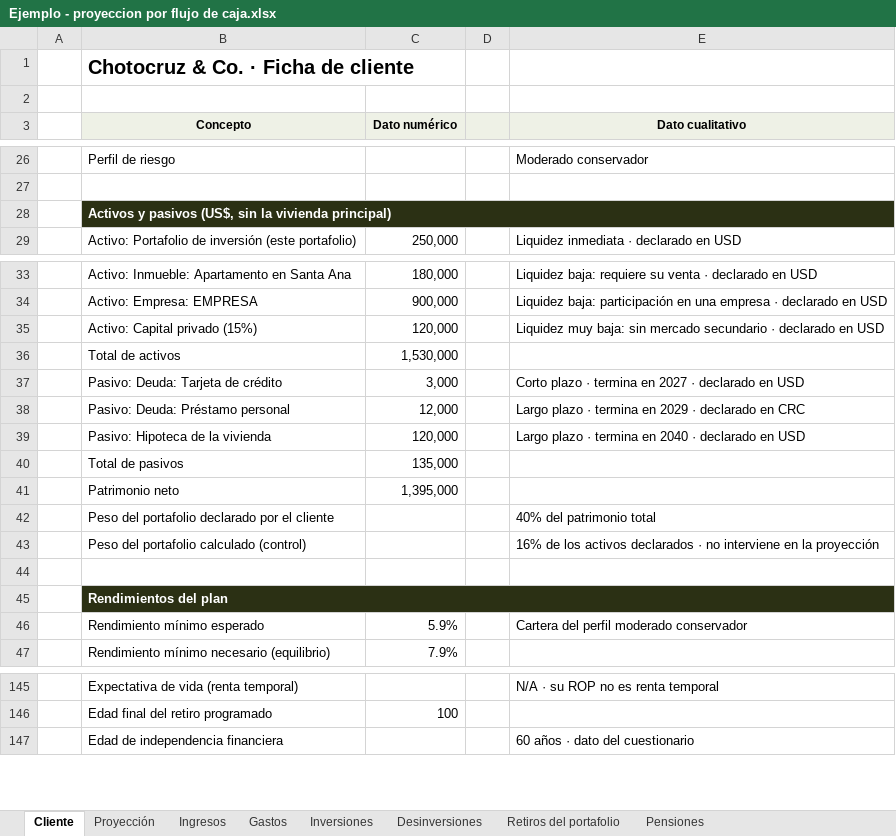
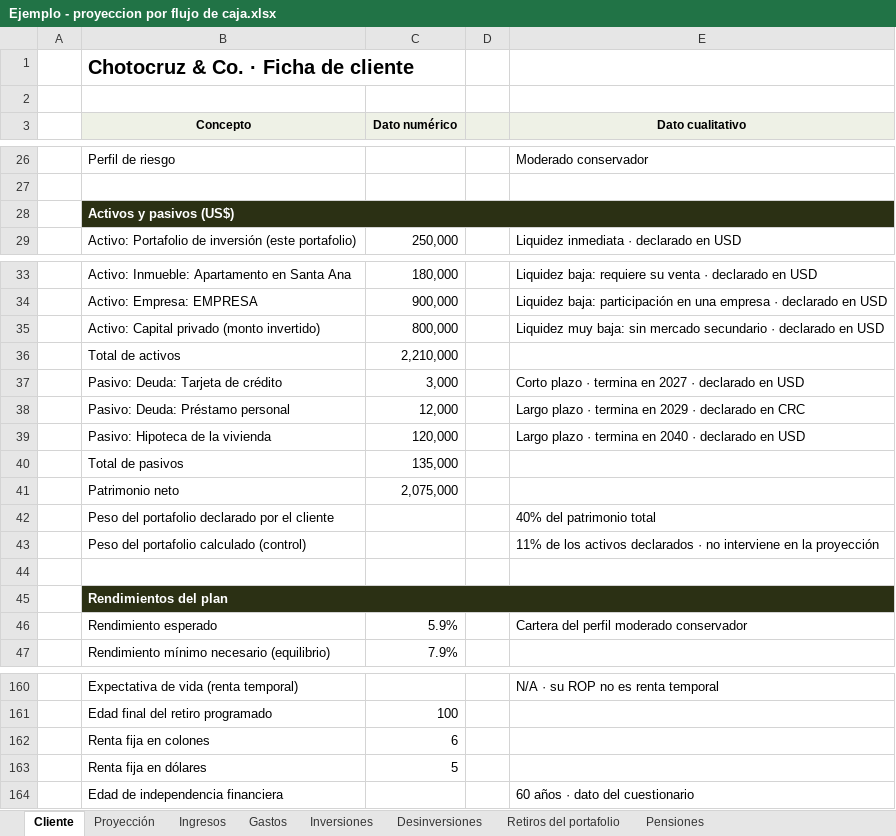
Before and after one commit to jzunigachoto/chotocruzco-FinancePlanning, an Excel workbook: Ejemplo - proyeccion por flujo de caja.xlsx, sheet Cliente, drawn as a sheet; only a part is shown, gaps mark what is left out; values as stored, in another font and other column widths than the file's, no borders; charts and pictures not drawn; removed rows and columns are numbered as before the commit, all else as after; the diff covers the shown part only; the diff names each change by its address in the sheet, - before the commit and + after, or states it on an @@ line.

```diff
--- a/Ejemplo - proyeccion por flujo de caja.xlsx (sheet Cliente)
+++ b/Ejemplo - proyeccion por flujo de caja.xlsx (sheet Cliente)
-B28 (Concepto): Activos y pasivos (US$, sin la vivienda principal)
+B28 (Concepto): Activos y pasivos (US$)
-row 35:  | Activo: Capital privado (15%) | 120,000 |  | Liquidez muy baja: sin mercado secundario · declarado en USD
+row 35:  | Activo: Capital privado (monto invertido) | 800,000 |  | Liquidez muy baja: sin mercado secundario · declarado en USD
-C36 (Dato numérico): 1,530,000
+C36 (Dato numérico): 2,210,000
-C41 (Dato numérico): 1,395,000
+C41 (Dato numérico): 2,075,000
-E43 (Dato cualitativo): 16% de los…
+E43 (Dato cualitativo): 11% de los…
-B46 (Concepto): Rendimiento mínimo esperado
+B46 (Concepto): Rendimiento esperado
+row 162:  | Renta fija en colones | 6
+row 163:  | Renta fija en dólares | 5
```
Also changed, not shown: 16 added rows and 1 removed row elsewhere in this sheet, sheet Inversiones, plantilla_familias.xlsx, plantilla_instituciones.xlsx, 8 other files.
